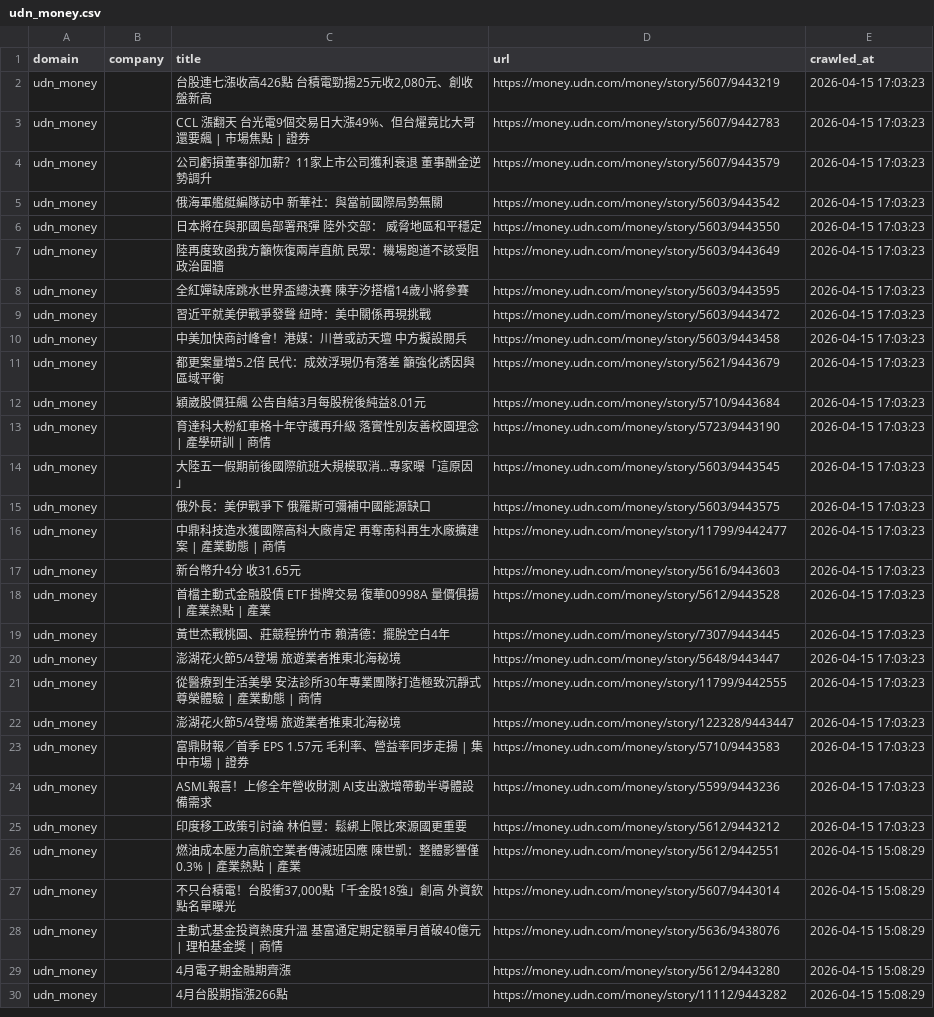
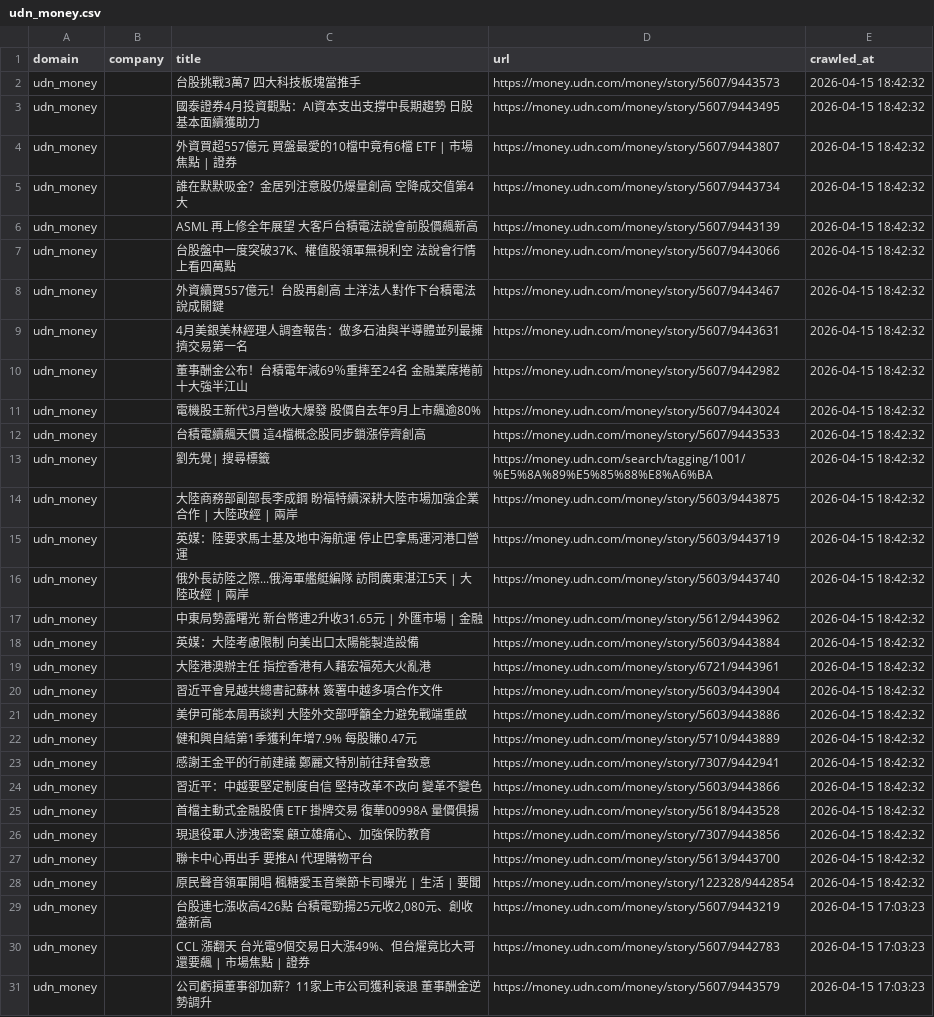
Before and after one commit to levelupup/news_crawler, a CSV file: data/udn_money.csv, drawn as a sheet; only a part is shown; the shorter side is filled out with more unchanged rows; the diff names each change by its address in the sheet, - before the commit and + after, or states it on an @@ line.

```diff
--- a/data/udn_money.csv
+++ b/data/udn_money.csv
+row 2: udn_money |  | 台股挑戰3萬7 四大科技板塊當推手 | https://money.udn.com/money/story/5607/9443573 | 2026-04-15 18:42:32
+row 3: udn_money |  | 國泰證券4月投資觀點：AI資本支出支撐中長期趨勢 日股基本面續獲助力 | https://money.udn.com/money/story/5607/9443495 | 2026-04-15 18:42:32
+row 4: udn_money |  | 外資買超557億元 買盤最愛的10檔中竟有6檔 ETF | 市場焦點 | 證券 | https://money.udn.com/money/story/5607/9443807 | 2026-04-15 18:42:32
+row 5: udn_money |  | 誰在默默吸金？金居列注意股仍爆量創高 空降成交值第4大 | https://money.udn.com/money/story/5607/9443734 | 2026-04-15 18:42:32
+row 6: udn_money |  | ASML 再上修全年展望 大客戶台積電法說會前股價飆新高 | https://money.udn.com/money/story/5607/9443139 | 2026-04-15 18:42:32
+row 7: udn_money |  | 台股盤中一度突破37K、權值股領軍無視利空 法說會行情上看四萬點 | https://money.udn.com/money/story/5607/9443066 | 2026-04-15 18:42:32
+row 8: udn_money |  | 外資續買557億元！台股再創高 土洋法人對作下台積電法說成關鍵 | https://money.udn.com/money/story/5607/9443467 | 2026-04-15 18:42:32
+row 9: udn_money |  | 4月美銀美林經理人調查報告：做多石油與半導體並列最擁擠交易第一名 | https://money.udn.com/money/story/5607/9443631 | 2026-04-15 18:42:32
+row 10: udn_money |  | 董事酬金公布！台積電年減69％重摔至24名 金融業席捲前十大強半江山 | https://money.udn.com/money/story/5607/9442982 | 2026-04-15 18:42:32
+row 11: udn_money |  | 電機股王新代3月營收大爆發 股價自去年9月上市飆逾80% | https://money.udn.com/money/story/5607/9443024 | 2026-04-15 18:42:32
+row 12: udn_money |  | 台積電續飆天價 這4檔概念股同步鎖漲停齊創高 | https://money.udn.com/money/story/5607/9443533 | 2026-04-15 18:42:32
+row 13: udn_money |  | 劉先覺| 搜尋標籤 | https://money.udn.com/search/tagging/1001/%E5%8A%89%E5%85%88%E8%A6%BA | 2026-04-15 18:42:32
+row 14: udn_money |  | 大陸商務部副部長李成鋼 盼福特續深耕大陸市場加強企業合作 | 大陸政經 | 兩岸 | https://money.udn.com/money/story/5603/9443875 | 2026-04-15 18:42:32
+row 15: udn_money |  | 英媒：陸要求馬士基及地中海航運 停止巴拿馬運河港口營運 | https://money.udn.com/money/story/5603/9443719 | 2026-04-15 18:42:32
+row 16: udn_money |  | 俄外長訪陸之際...俄海軍艦艇編隊 訪問廣東湛江5天 | 大陸政經 | 兩岸 | https://money.udn.com/money/story/5603/9443740 | 2026-04-15 18:42:32
+row 17: udn_money |  | 中東局勢露曙光 新台幣連2升收31.65元 | 外匯市場 | 金融 | https://money.udn.com/money/story/5612/9443962 | 2026-04-15 18:42:32
+row 18: udn_money |  | 英媒：大陸考慮限制 向美出口太陽能製造設備 | https://money.udn.com/money/story/5603/9443884 | 2026-04-15 18:42:32
+row 19: udn_money |  | 大陸港澳辦主任 指控香港有人藉宏福苑大火亂港 | https://money.udn.com/money/story/6721/9443961 | 2026-04-15 18:42:32
+row 20: udn_money |  | 習近平會見越共總書記蘇林 簽署中越多項合作文件 | https://money.udn.com/money/story/5603/9443904 | 2026-04-15 18:42:32
+row 21: udn_money |  | 美伊可能本周再談判 大陸外交部呼籲全力避免戰端重啟 | https://money.udn.com/money/story/5603/9443886 | 2026-04-15 18:42:32
+row 22: udn_money |  | 健和興自結第1季獲利年增7.9% 每股賺0.47元 | https://money.udn.com/money/story/5710/9443889 | 2026-04-15 18:42:32
+row 23: udn_money |  | 感謝王金平的行前建議 鄭麗文特別前往拜會致意 | https://money.udn.com/money/story/7307/9442941 | 2026-04-15 18:42:32
+row 24: udn_money |  | 習近平：中越要堅定制度自信 堅持改革不改向 變革不變色 | https://money.udn.com/money/story/5603/9443866 | 2026-04-15 18:42:32
+row 25: udn_money |  | 首檔主動式金融股債 ETF 掛牌交易 復華00998A 量價俱揚 | https://money.udn.com/money/story/5618/9443528 | 2026-04-15 18:42:32
+row 26: udn_money |  | 現退役軍人涉洩密案 顧立雄痛心、加強保防教育 | https://money.udn.com/money/story/7307/9443856 | 2026-04-15 18:42:32
+row 27: udn_money |  | 聯卡中心再出手 要推AI 代理購物平台 | https://money.udn.com/money/story/5613/9443700 | 2026-04-15 18:42:32
+row 28: udn_money |  | 原民聲音領軍開唱 楓糖愛玉音樂節卡司曝光 | 生活 | 要聞 | https://money.udn.com/money/story/122328/9442854 | 2026-04-15 18:42:32
```
Also changed, not shown: data/bloomberg.csv, data/cna.csv, 22 other files.
